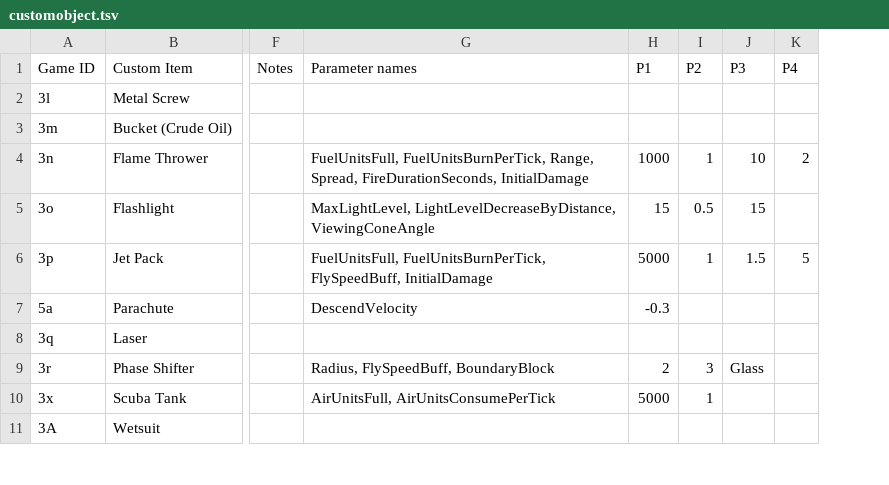
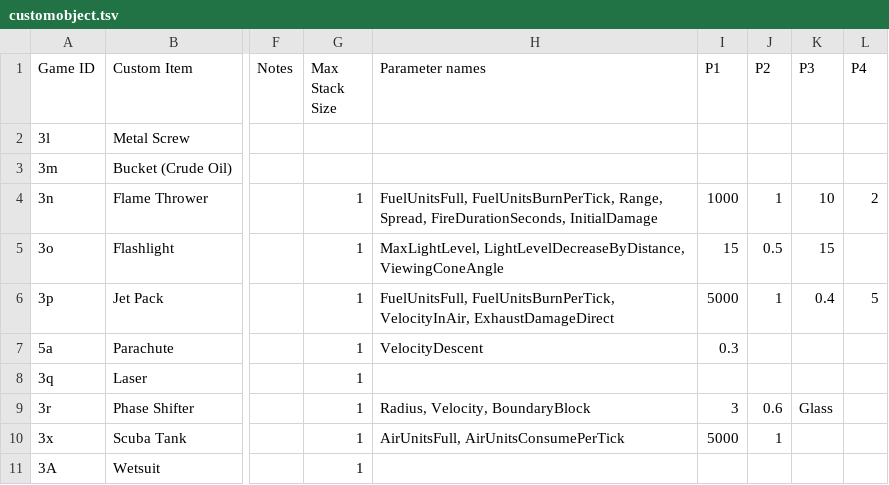
Before and after one commit to PolycraftWorld/polycraft-world, a TSV file: src/main/resources/config/customobject.tsv, drawn as a sheet; only a part is shown, gaps mark what is left out; addresses are those after the commit; the diff names each change by its address in the sheet, - before the commit and + after, or states it on an @@ line.

```diff
--- a/src/main/resources/config/customobject.tsv
+++ b/src/main/resources/config/customobject.tsv
+column G (Max Stack Size), rows 4-11: all 1
-H6 (Parameter names): FuelUnitsFull, FuelUnitsBurnPerTick, FlySpeedBuff, InitialDamage
+H6 (Parameter names): FuelUnitsFull, FuelUnitsBurnPerTick, VelocityInAir, ExhaustDamageDirect
-K6 (P3): 1.5
+K6 (P3): 0.4
-H7 (Parameter names): DescendVelocity
+H7 (Parameter names): VelocityDescent
-I7 (P1): -0.3
+I7 (P1): 0.3
-H9 (Parameter names): Radius, FlySpeedBuff, BoundaryBlock
+H9 (Parameter names): Radius, Velocity, BoundaryBlock
-I9 (P1): 2
+I9 (P1): 3
-J9 (P2): 3
+J9 (P2): 0.6
```
Also changed, not shown: src/main/resources/config/moldeditem.tsv, 17 other files.
